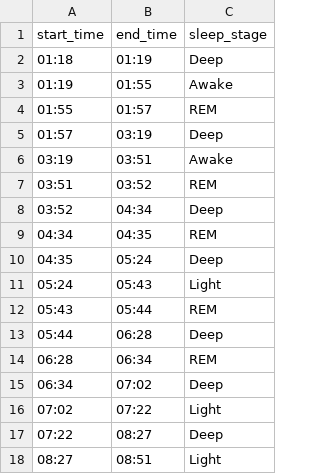
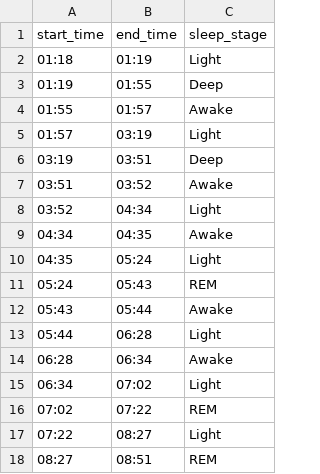
Before and after one commit to valecase4/GarminHealthInsights, a CSV file: data/raw/sleep/stages/2024-12-28.csv, drawn as a sheet.

```diff
--- a/data/raw/sleep/stages/2024-12-28.csv
+++ b/data/raw/sleep/stages/2024-12-28.csv
@@ -1,18 +1,18 @@
 start_time,end_time,sleep_stage
-01:18,01:19,Deep
-01:19,01:55,Awake
-01:55,01:57,REM
-01:57,03:19,Deep
-03:19,03:51,Awake
-03:51,03:52,REM
-03:52,04:34,Deep
-04:34,04:35,REM
-04:35,05:24,Deep
-05:24,05:43,Light
-05:43,05:44,REM
-05:44,06:28,Deep
-06:28,06:34,REM
-06:34,07:02,Deep
-07:02,07:22,Light
-07:22,08:27,Deep
-08:27,08:51,Light
+01:18,01:19,Light
+01:19,01:55,Deep
+01:55,01:57,Awake
+01:57,03:19,Light
+03:19,03:51,Deep
+03:51,03:52,Awake
+03:52,04:34,Light
+04:34,04:35,Awake
+04:35,05:24,Light
+05:24,05:43,REM
+05:43,05:44,Awake
+05:44,06:28,Light
+06:28,06:34,Awake
+06:34,07:02,Light
+07:02,07:22,REM
+07:22,08:27,Light
+08:27,08:51,REM
```
Also changed, not shown: data/raw/sleep/stages/2024-12-29.csv, data/raw/sleep/stages/2025-01-02.csv, 13 other files.
